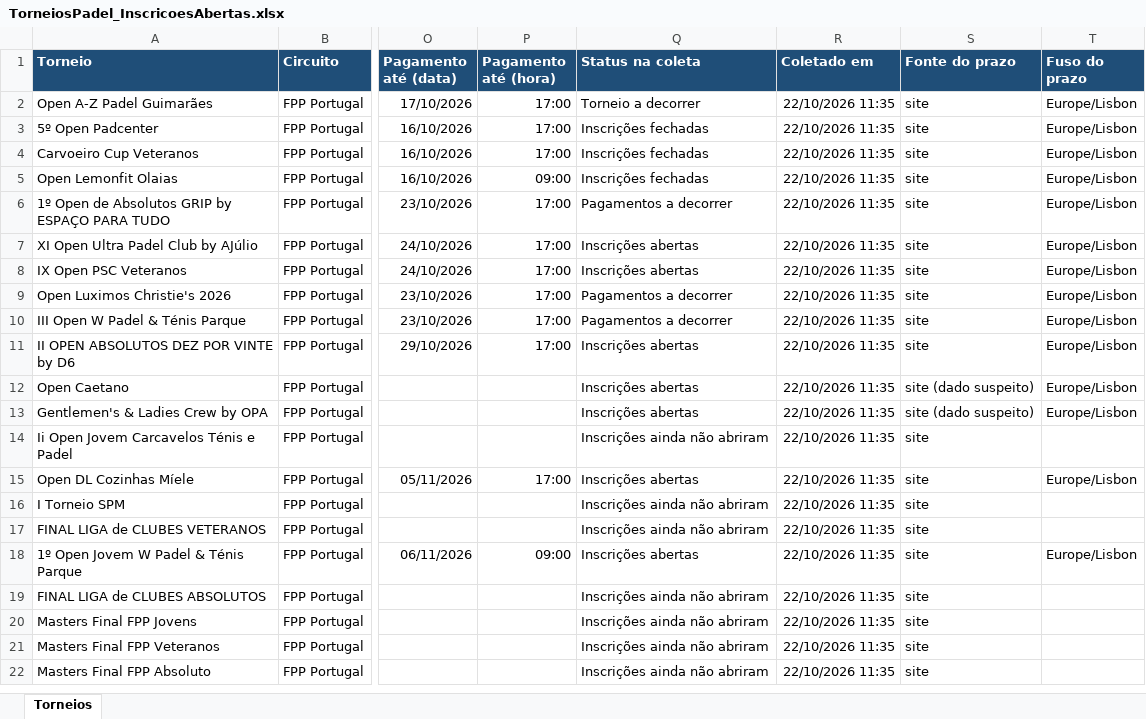
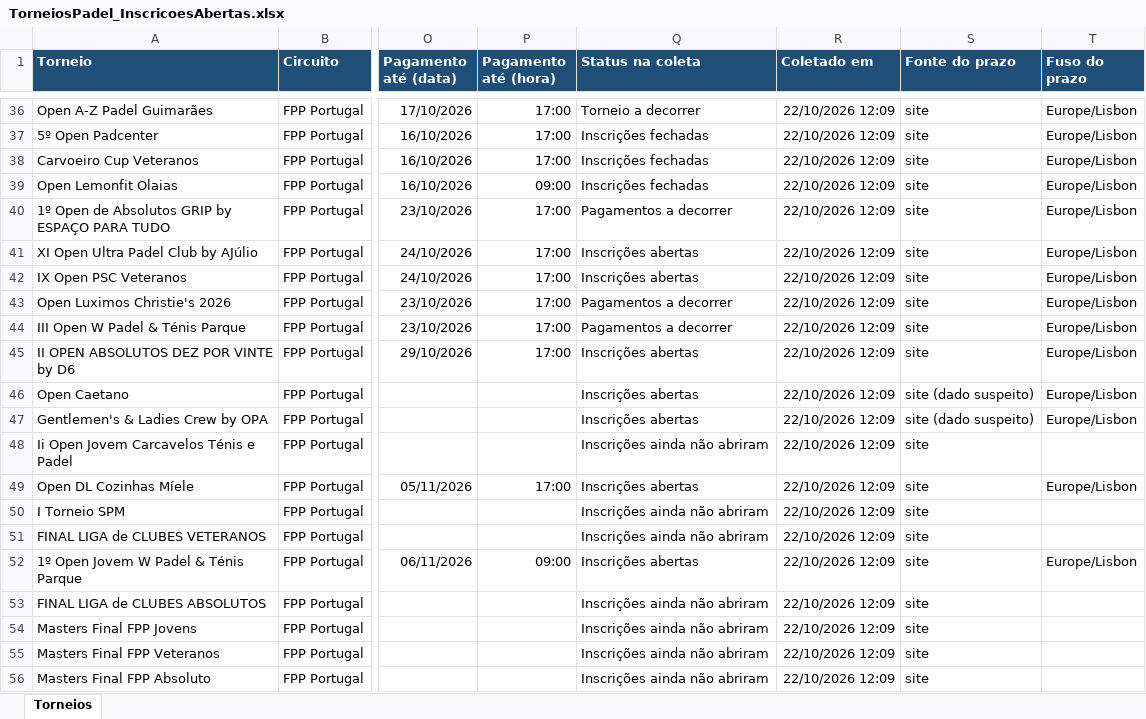
Before and after one commit to marceloribeiro1711/PSC_PRO, an Excel workbook: TorneiosPadel_InscricoesAbertas.xlsx, sheet Torneios, drawn as a sheet; only a part is shown, gaps mark what is left out; values as stored, in another font and other column widths than the file's, no borders; addresses are those after the commit; the diff covers the shown part only; the diff names each change by its address in the sheet, - before the commit and + after, or states it on an @@ line.

```diff
--- a/TorneiosPadel_InscricoesAbertas.xlsx (sheet Torneios)
+++ b/TorneiosPadel_InscricoesAbertas.xlsx (sheet Torneios)
-R36:R56 (Coletado em): 22/10/2026 11:35
+R36:R56 (Coletado em): 22/10/2026 12:09
```
Also changed, not shown: 34 added rows elsewhere in this sheet, 1 other file.
